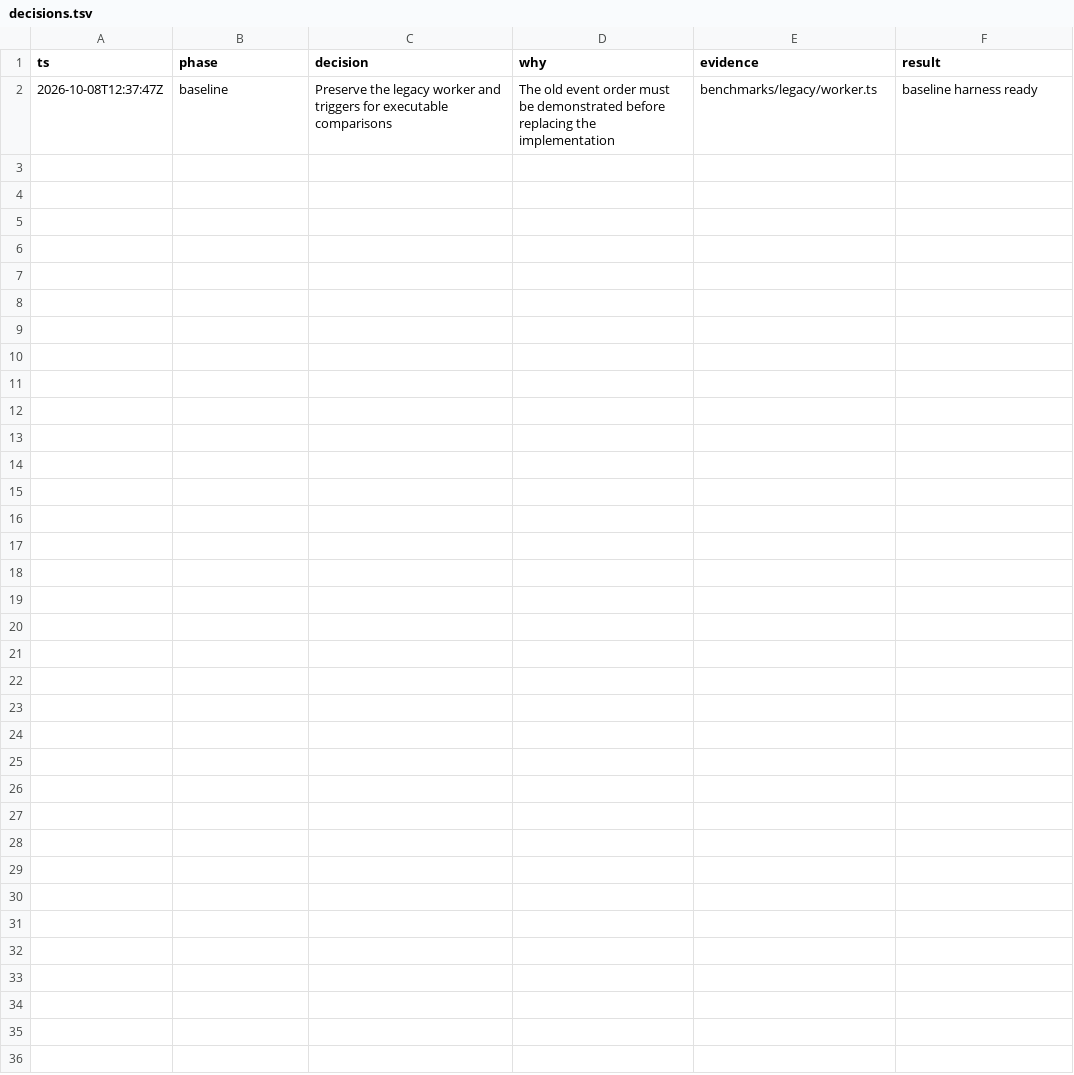
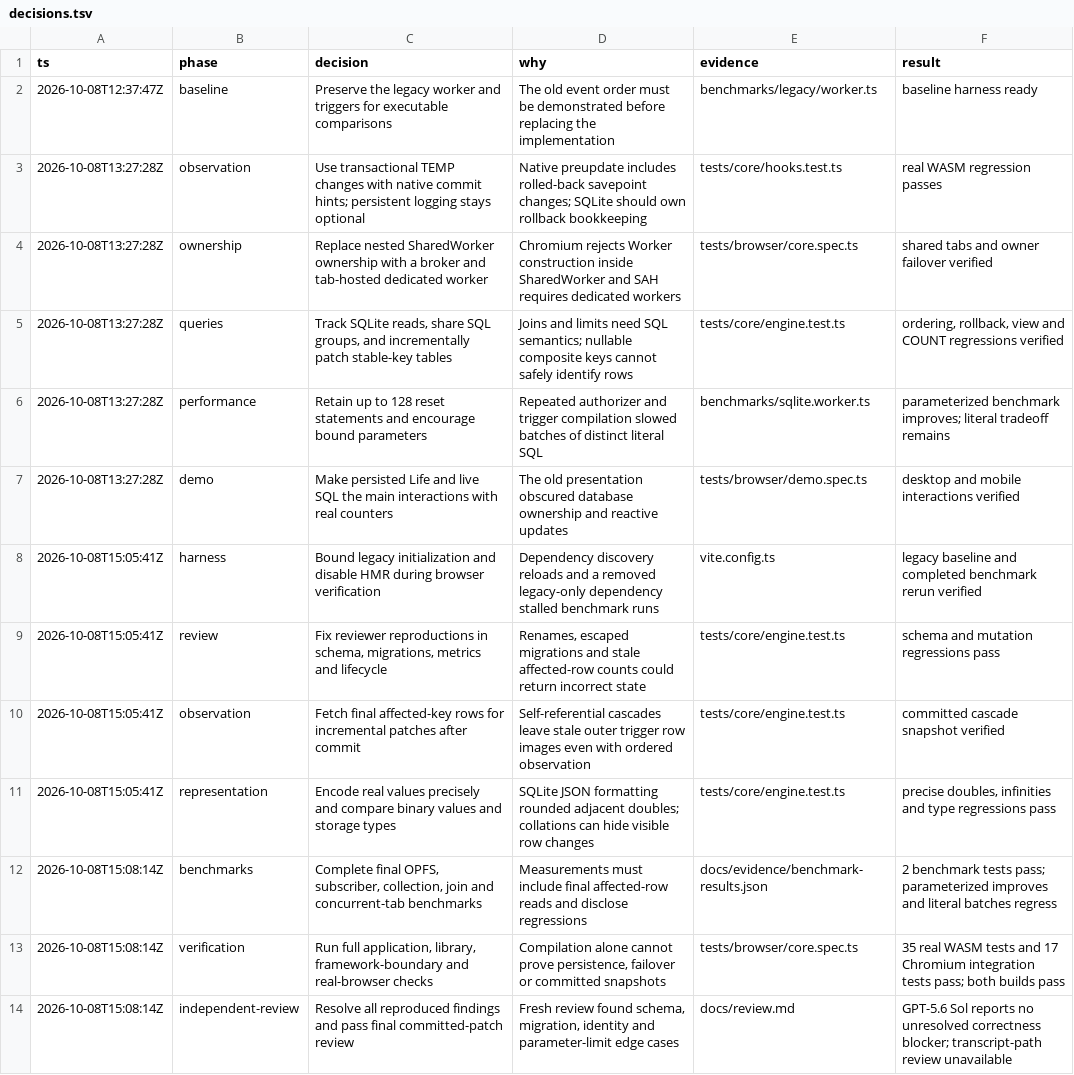
Before and after one commit to ShaulLavo/sqlite-sync, a TSV file: .audit/decisions.tsv, drawn as a sheet; the diff names each change by its address in the sheet, - before the commit and + after, or states it on an @@ line.

Commit message:
test: verify persistence, reactivity and benchmarks; document tradeoffs

```diff
--- a/.audit/decisions.tsv
+++ b/.audit/decisions.tsv
+row 3: 2026-10-08T13:27:28Z | observation | Use transactional TEMP changes with native commit hints; persistent logging stays optional | Native preupdate includes rolled-back savepoint changes; SQLite should own rollback bookkeeping | tests/core/hooks.test.ts | real WASM regression passes
+row 4: 2026-10-08T13:27:28Z | ownership | Replace nested SharedWorker ownership with a broker and tab-hosted dedicated worker | Chromium rejects Worker construction inside SharedWorker and SAH requires dedicated workers | tests/browser/core.spec.ts | shared tabs and owner failover verified
+row 5: 2026-10-08T13:27:28Z | queries | Track SQLite reads, share SQL groups, and incrementally patch stable-key tables | Joins and limits need SQL semantics; nullable composite keys cannot safely identify rows | tests/core/engine.test.ts | ordering, rollback, view and COUNT regressions verified
+row 6: 2026-10-08T13:27:28Z | performance | Retain up to 128 reset statements and encourage bound parameters | Repeated authorizer and trigger compilation slowed batches of distinct literal SQL | benchmarks/sqlite.worker.ts | parameterized benchmark improves; literal tradeoff remains
+row 7: 2026-10-08T13:27:28Z | demo | Make persisted Life and live SQL the main interactions with real counters | The old presentation obscured database ownership and reactive updates | tests/browser/demo.spec.ts | desktop and mobile interactions verified
+row 8: 2026-10-08T15:05:41Z | harness | Bound legacy initialization and disable HMR during browser verification | Dependency discovery reloads and a removed legacy-only dependency stalled benchmark runs | vite.config.ts | legacy baseline and completed benchmark rerun verified
+row 9: 2026-10-08T15:05:41Z | review | Fix reviewer reproductions in schema, migrations, metrics and lifecycle | Renames, escaped migrations and stale affected-row counts could return incorrect state | tests/core/engine.test.ts | schema and mutation regressions pass
+row 10: 2026-10-08T15:05:41Z | observation | Fetch final affected-key rows for incremental patches after commit | Self-referential cascades leave stale outer trigger row images even with ordered observation | tests/core/engine.test.ts | committed cascade snapshot verified
+row 11: 2026-10-08T15:05:41Z | representation | Encode real values precisely and compare binary values and storage types | SQLite JSON formatting rounded adjacent doubles; collations can hide visible row changes | tests/core/engine.test.ts | precise doubles, infinities and type regressions pass
+row 12: 2026-10-08T15:08:14Z | benchmarks | Complete final OPFS, subscriber, collection, join and concurrent-tab benchmarks | Measurements must include final affected-row reads and disclose regressions | docs/evidence/benchmark-results.json | 2 benchmark tests pass; parameterized improves and literal batches regress
+row 13: 2026-10-08T15:08:14Z | verification | Run full application, library, framework-boundary and real-browser checks | Compilation alone cannot prove persistence, failover or committed snapshots | tests/browser/core.spec.ts | 35 real WASM tests and 17 Chromium integration tests pass; both builds pass
+row 14: 2026-10-08T15:08:14Z | independent-review | Resolve all reproduced findings and pass final committed-patch review | Fresh review found schema, migration, identity and parameter-limit edge cases | docs/review.md | GPT-5.6 Sol reports no unresolved correctness blocker; transcript-path review unavailable
```
Also changed, not shown: 37 other files.
